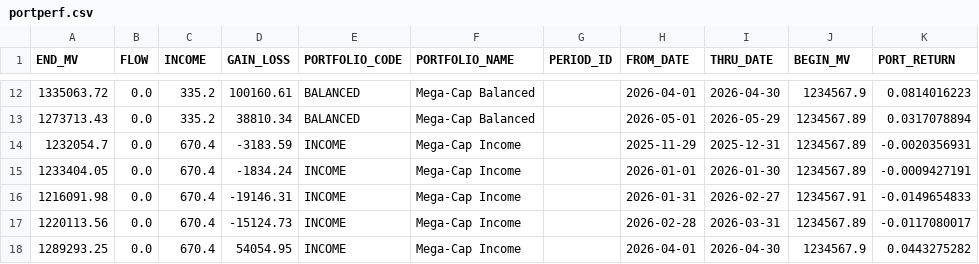
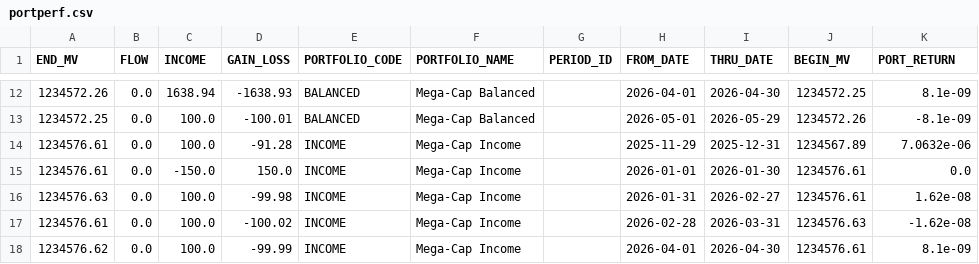
Before and after one commit to JohnDReynolds/portfolio-performance-analytics, a CSV file: ppar/demos/data/axys/axys_full_spec_a/portperf.csv, drawn as a sheet; only a part is shown, gaps mark what is left out; the diff covers the shown part only.

```diff
--- a/ppar/demos/data/axys/axys_full_spec_a/portperf.csv
+++ b/ppar/demos/data/axys/axys_full_spec_a/portperf.csv
@@ -12,7 +12,7 @@ END_MV,FLOW,INCOME,GAIN_LOSS,PORTFOLIO_CODE,PORTFOLIO_NAME,PERIOD_ID,FROM_DATE,T
-1335063.72,0.0,335.2,100160.61,BALANCED,Mega-Cap Balanced,,2026-04-01,2026-04-30,1234567.9,0.0814016223
-1273713.43,0.0,335.2,38810.34,BALANCED,Mega-Cap Balanced,,2026-05-01,2026-05-29,1234567.89,0.0317078894
-1232054.7,0.0,670.4,-3183.59,INCOME,Mega-Cap Income,,2025-11-29,2025-12-31,1234567.89,-0.0020356931
-1233404.05,0.0,670.4,-1834.24,INCOME,Mega-Cap Income,,2026-01-01,2026-01-30,1234567.89,-0.0009427191
-1216091.98,0.0,670.4,-19146.31,INCOME,Mega-Cap Income,,2026-01-31,2026-02-27,1234567.91,-0.0149654833
-1220113.56,0.0,670.4,-15124.73,INCOME,Mega-Cap Income,,2026-02-28,2026-03-31,1234567.89,-0.0117080017
-1289293.25,0.0,670.4,54054.95,INCOME,Mega-Cap Income,,2026-04-01,2026-04-30,1234567.9,0.0443275282
+1234572.26,0.0,1638.94,-1638.93,BALANCED,Mega-Cap Balanced,,2026-04-01,2026-04-30,1234572.25,8.1e-09
+1234572.25,0.0,100.0,-100.01,BALANCED,Mega-Cap Balanced,,2026-05-01,2026-05-29,1234572.26,-8.1e-09
+1234576.61,0.0,100.0,-91.28,INCOME,Mega-Cap Income,,2025-11-29,2025-12-31,1234567.89,7.0632e-06
+1234576.61,0.0,-150.0,150.0,INCOME,Mega-Cap Income,,2026-01-01,2026-01-30,1234576.61,0.0
+1234576.63,0.0,100.0,-99.98,INCOME,Mega-Cap Income,,2026-01-31,2026-02-27,1234576.61,1.62e-08
+1234576.61,0.0,100.0,-100.02,INCOME,Mega-Cap Income,,2026-02-28,2026-03-31,1234576.63,-1.62e-08
+1234576.62,0.0,100.0,-99.99,INCOME,Mega-Cap Income,,2026-04-01,2026-04-30,1234576.61,8.1e-09
```
Also changed, not shown: 5 added rows, 5 removed rows and 28 edited cells elsewhere in this file, ppar/demos/data/axys/axys_full_spec_a/secperf.csv, ppar/demos/data/axys/axys_full_spec_b/portperf.csv, 29 other files.
